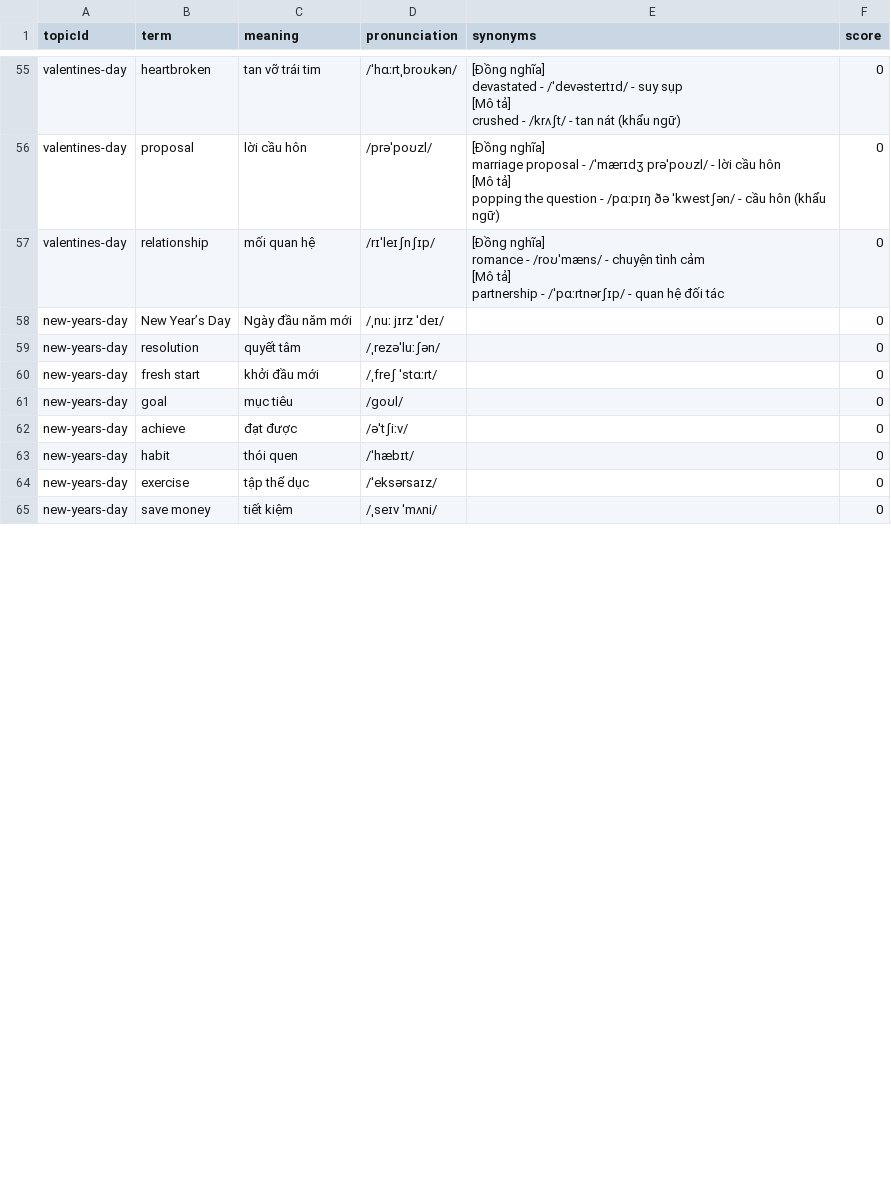
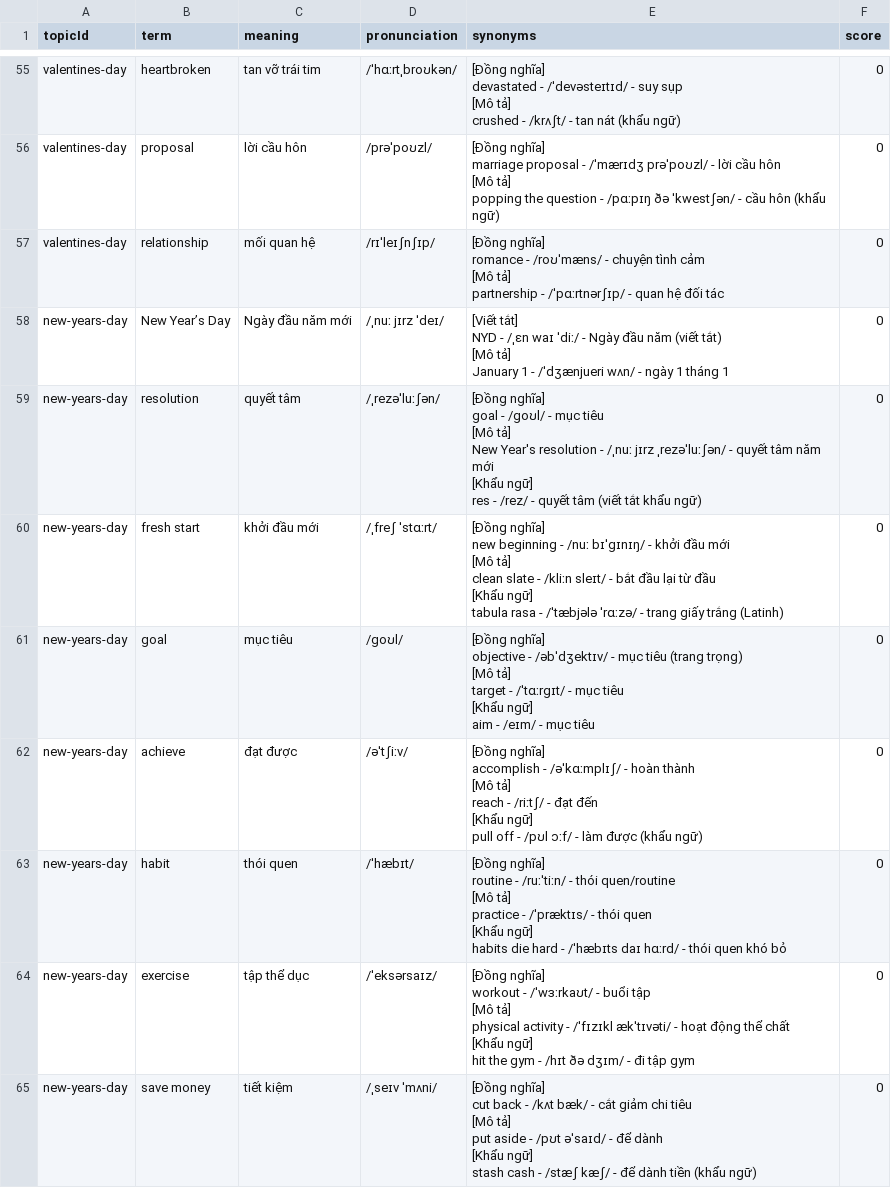
Before and after one commit to tranthaiminhtansoft/lingua-lab, a CSV file: content-source/english/vocabulary.csv, drawn as a sheet; only a part is shown, gaps mark what is left out; the diff covers the shown part only.

Commit message:
feat: upgrade new-years-day to IELTS 8.0 level

```diff
--- a/content-source/english/vocabulary.csv
+++ b/content-source/english/vocabulary.csv
@@ -250,9 +250,62 @@ romance - /roʊˈmæns/ - chuyện tình cảm
 partnership - /ˈpɑːrtnərʃɪp/ - quan hệ đối tác",0
-new-years-day,New Year’s Day,Ngày đầu năm mới,/ˌnuː jɪrz ˈdeɪ/,,0
-new-years-day,resolution,quyết tâm,/ˌrezəˈluːʃən/,,0
-new-years-day,fresh start,khởi đầu mới,/ˌfreʃ ˈstɑːrt/,,0
-new-years-day,goal,mục tiêu,/ɡoʊl/,,0
-new-years-day,achieve,đạt được,/əˈtʃiːv/,,0
-new-years-day,habit,thói quen,/ˈhæbɪt/,,0
-new-years-day,exercise,tập thể dục,/ˈeksərsaɪz/,,0
-new-years-day,save money,tiết kiệm,/ˌseɪv ˈmʌni/,,0
+new-years-day,New Year’s Day,Ngày đầu năm mới,/ˌnuː jɪrz ˈdeɪ/,"[Viết tắt]
+NYD - /ˌɛn waɪ ˈdiː/ - Ngày đầu năm (viết tắt)
+
+[Mô tả]
+January 1 - /ˈdʒænjueri wʌn/ - ngày 1 tháng 1",0
+new-years-day,resolution,quyết tâm,/ˌrezəˈluːʃən/,"[Đồng nghĩa]
+goal - /ɡoʊl/ - mục tiêu
+
+[Mô tả]
+New Year's resolution - /ˌnuː jɪrz ˌrezəˈluːʃən/ - quyết tâm năm mới
+
+[Khẩu ngữ]
+res - /rez/ - quyết tâm (viết tắt khẩu ngữ)",0
+new-years-day,fresh start,khởi đầu mới,/ˌfreʃ ˈstɑːrt/,"[Đồng nghĩa]
+new beginning - /nuː bɪˈɡɪnɪŋ/ - khởi đầu mới
+
+[Mô tả]
+clean slate - /kliːn sleɪt/ - bắt đầu lại từ đầu
+
+[Khẩu ngữ]
+tabula rasa - /ˈtæbjələ ˈrɑːzə/ - trang giấy trắng (Latinh)",0
+new-years-day,goal,mục tiêu,/ɡoʊl/,"[Đồng nghĩa]
+objective - /əbˈdʒektɪv/ - mục tiêu (trang trọng)
+
+[Mô tả]
+target - /ˈtɑːrɡɪt/ - mục tiêu
+
+[Khẩu ngữ]
+aim - /eɪm/ - mục tiêu",0
+new-years-day,achieve,đạt được,/əˈtʃiːv/,"[Đồng nghĩa]
+accomplish - /əˈkɑːmplɪʃ/ - hoàn thành
+
+[Mô tả]
+reach - /riːtʃ/ - đạt đến
+
+[Khẩu ngữ]
+pull off - /pʊl ɔːf/ - làm được (khẩu ngữ)",0
+new-years-day,habit,thói quen,/ˈhæbɪt/,"[Đồng nghĩa]
+routine - /ruːˈtiːn/ - thói quen/routine
+
+[Mô tả]
+practice - /ˈpræktɪs/ - thói quen
+
+[Khẩu ngữ]
+habits die hard - /ˈhæbɪts daɪ hɑːrd/ - thói quen khó bỏ",0
+new-years-day,exercise,tập thể dục,/ˈeksərsaɪz/,"[Đồng nghĩa]
+workout - /ˈwɜːrkaʊt/ - buổi tập
+
+[Mô tả]
+physical activity - /ˈfɪzɪkl ækˈtɪvəti/ - hoạt động thể chất
+
+[Khẩu ngữ]
+hit the gym - /hɪt ðə dʒɪm/ - đi tập gym",0
+new-years-day,save money,tiết kiệm,/ˌseɪv ˈmʌni/,"[Đồng nghĩa]
+cut back - /kʌt bæk/ - cắt giảm chi tiêu
+
+[Mô tả]
+put aside - /pʊt əˈsaɪd/ - để dành
+
+[Khẩu ngữ]
+stash cash - /stæʃ kæʃ/ - để dành tiền (khẩu ngữ)",0
```
Also changed, not shown: 4 added rows and 4 edited cells elsewhere in this file, content-source/english/dialogue.csv, content-source/english/grammar.csv, 2 other files.
